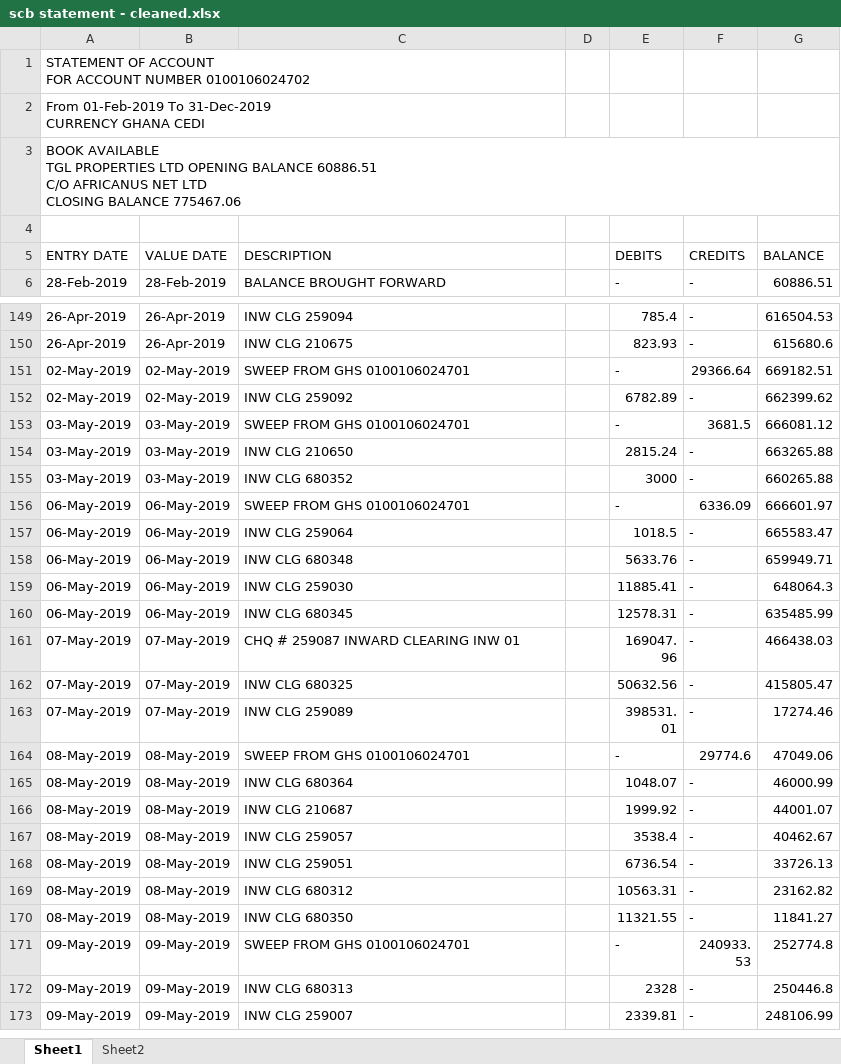
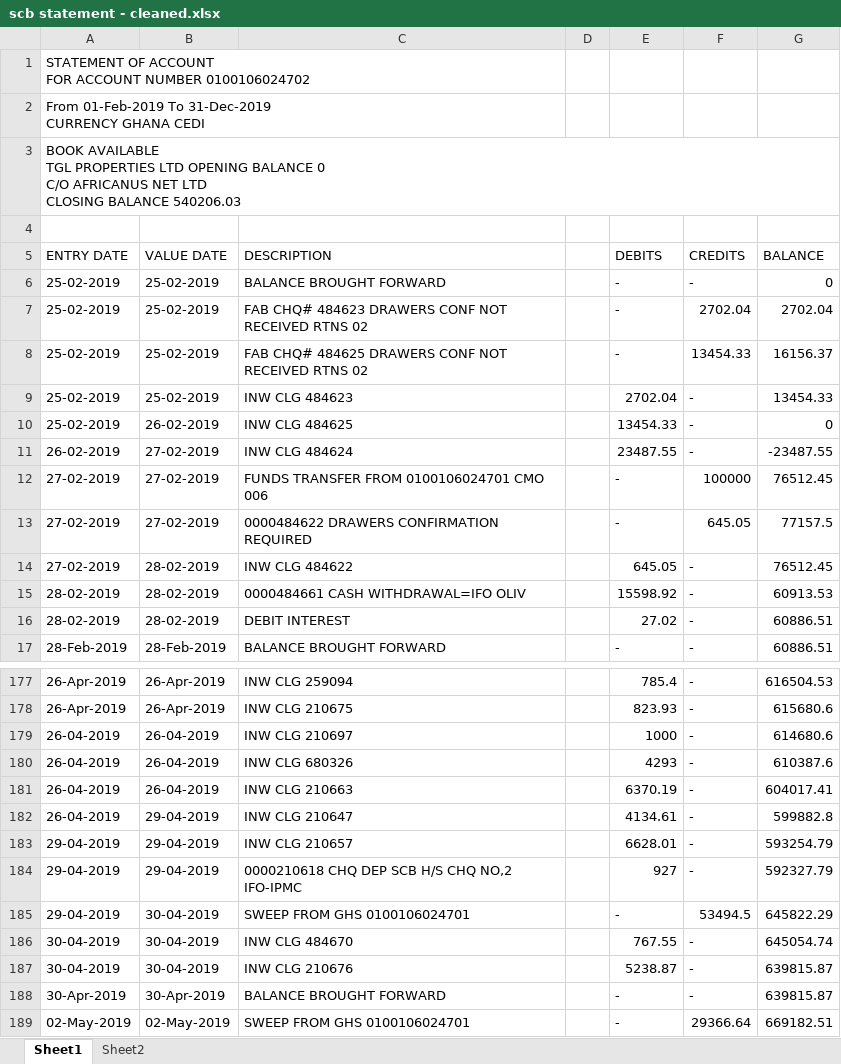
Before and after one commit to wastwagon/KQ-SOFT-SOLUTIONS, an Excel workbook: specimenbankstatementformats/scb statement - cleaned.xlsx, sheet Sheet1, drawn as a sheet; only a part is shown, gaps mark what is left out; the shorter side is filled out with more unchanged rows; values as stored, in another font and other column widths than the file's, no borders; ↵ is a line break in a cell; the diff covers the shown part only; the diff names each change by its address in the sheet, - before the commit and + after, or states it on an @@ line.

```diff
--- a/specimenbankstatementformats/scb statement - cleaned.xlsx (sheet Sheet1)
+++ b/specimenbankstatementformats/scb statement - cleaned.xlsx (sheet Sheet1)
-A3 (ENTRY DATE): …OPENING BALANCE 60886.51 ↵ C/O AFRICANUS NET LTD ↵ CLOSING BALANCE 775467.06
+A3 (ENTRY DATE): …OPENING BALANCE 0 ↵ C/O AFRICANUS NET LTD ↵ CLOSING BALANCE 540206.03
+row 6: 25-02-2019 | 25-02-2019 | BALANCE BROUGHT FORWARD |  | - | - | 0
+row 7: 25-02-2019 | 25-02-2019 | FAB CHQ# 484623 DRAWERS CONF NOT RECEIVED RTNS 02 |  | - | 2702.04 | 2702.04
+row 8: 25-02-2019 | 25-02-2019 | FAB CHQ# 484625 DRAWERS CONF NOT RECEIVED RTNS 02 |  | - | 13454.33 | 16156.37
+row 9: 25-02-2019 | 25-02-2019 | INW CLG 484623 |  | 2702.04 | - | 13454.33
+row 10: 25-02-2019 | 26-02-2019 | INW CLG 484625 |  | 13454.33 | - | 0
+row 11: 26-02-2019 | 27-02-2019 | INW CLG 484624 |  | 23487.55 | - | -23487.55
+row 12: 27-02-2019 | 27-02-2019 | FUNDS TRANSFER FROM 0100106024701 CMO 006 |  | - | 100000 | 76512.45
+row 13: 27-02-2019 | 27-02-2019 | 0000484622 DRAWERS CONFIRMATION REQUIRED |  | - | 645.05 | 77157.5
+row 14: 27-02-2019 | 28-02-2019 | INW CLG 484622 |  | 645.05 | - | 76512.45
+row 15: 28-02-2019 | 28-02-2019 | 0000484661 CASH WITHDRAWAL=IFO OLIV |  | 15598.92 | - | 60913.53
+row 16: 28-02-2019 | 28-02-2019 | DEBIT INTEREST |  | 27.02 | - | 60886.51
+row 179: 26-04-2019 | 26-04-2019 | INW CLG 210697 |  | 1000 | - | 614680.6
+row 180: 26-04-2019 | 26-04-2019 | INW CLG 680326 |  | 4293 | - | 610387.6
+row 181: 26-04-2019 | 26-04-2019 | INW CLG 210663 |  | 6370.19 | - | 604017.41
+row 182: 26-04-2019 | 29-04-2019 | INW CLG 210647 |  | 4134.61 | - | 599882.8
+row 183: 29-04-2019 | 29-04-2019 | INW CLG 210657 |  | 6628.01 | - | 593254.79
+row 184: 29-04-2019 | 29-04-2019 | 0000210618 CHQ DEP SCB H/S CHQ NO,2 IFO-IPMC |  | 927 | - | 592327.79
+row 185: 29-04-2019 | 30-04-2019 | SWEEP FROM GHS 0100106024701 |  | - | 53494.5 | 645822.29
+row 186: 30-04-2019 | 30-04-2019 | INW CLG 484670 |  | 767.55 | - | 645054.74
+row 187: 30-04-2019 | 30-04-2019 | INW CLG 210676 |  | 5238.87 | - | 639815.87
+row 188: 30-Apr-2019 | 30-Apr-2019 | BALANCE BROUGHT FORWARD |  | - | - | 639815.87
```
Also changed, not shown: 99 added rows elsewhere in this sheet, sheet Sheet2, 9 other files.
